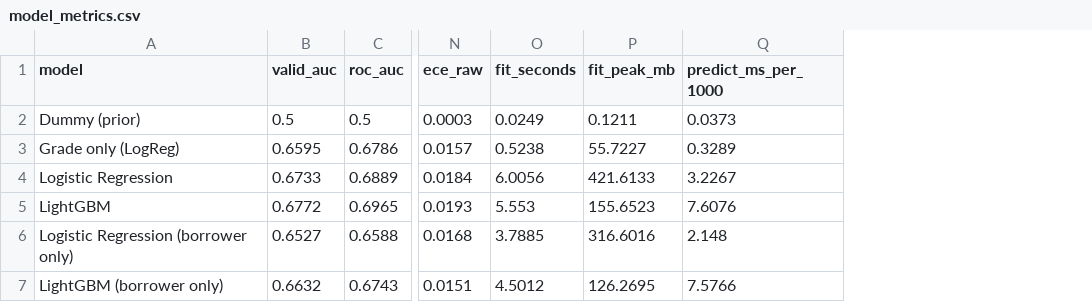
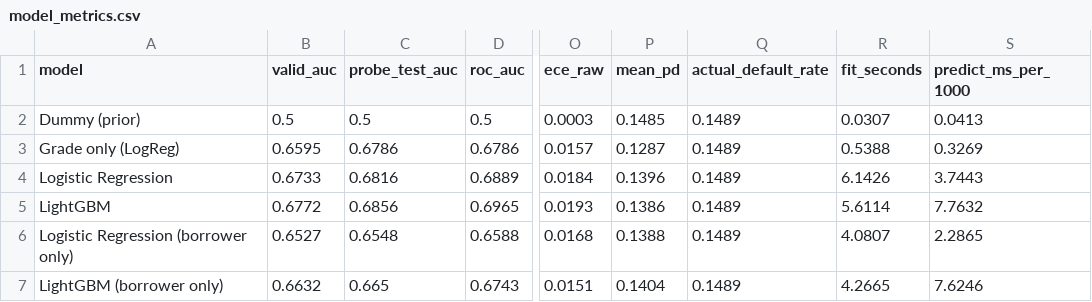
Before and after one commit to yersaa/Loan_default_prediction, a CSV file: reports/model_metrics.csv, drawn as a sheet; only a part is shown, gaps mark what is left out; removed rows and columns are numbered as before the commit, all else as after; the diff names each change by its address in the sheet, - before the commit and + after, or states it on an @@ line.

Commit message:
Regenerate results from a full run on 2,260,668 loans
Model selection and every quality metric are unchanged after moving
tuning to 2007-2013. New in the outputs: probe_test_auc, mean_pd and
actual_default_rate in model_metrics.csv, per-model training memory in
benchmarks.json, and the corrected income query result.

```diff
--- a/reports/model_metrics.csv
+++ b/reports/model_metrics.csv
+column C (probe_test_auc), rows 2-7: 0.5 | 0.6786 | 0.6816 | 0.6856 | 0.6548 | 0.665
+column P (mean_pd), rows 2-7: 0.1485 | 0.1287 | 0.1396 | 0.1386 | 0.1388 | 0.1404
+column Q (actual_default_rate), rows 2-7: all 0.1489
-column P (fit_peak_mb), rows 2-7: 0.1211 | 55.7227 | 421.6133 | 155.6523 | 316.6016 | 126.2695
-R2 (fit_seconds): 0.0249
+R2 (fit_seconds): 0.0307
-S2 (predict_ms_per_1000): 0.0373
+S2 (predict_ms_per_1000): 0.0413
-R3 (fit_seconds): 0.5238
+R3 (fit_seconds): 0.5388
-S3 (predict_ms_per_1000): 0.3289
+S3 (predict_ms_per_1000): 0.3269
-R4 (fit_seconds): 6.0056
+R4 (fit_seconds): 6.1426
-S4 (predict_ms_per_1000): 3.2267
+S4 (predict_ms_per_1000): 3.7443
-R5 (fit_seconds): 5.553
+R5 (fit_seconds): 5.6114
-S5 (predict_ms_per_1000): 7.6076
+S5 (predict_ms_per_1000): 7.7632
-R6 (fit_seconds): 3.7885
+R6 (fit_seconds): 4.0807
-S6 (predict_ms_per_1000): 2.148
+S6 (predict_ms_per_1000): 2.2865
-R7 (fit_seconds): 4.5012
+R7 (fit_seconds): 4.2665
-S7 (predict_ms_per_1000): 7.5766
+S7 (predict_ms_per_1000): 7.6246
```
Also changed, not shown: reports/sql/income_vs_grade_avg.csv, 8 other files.
